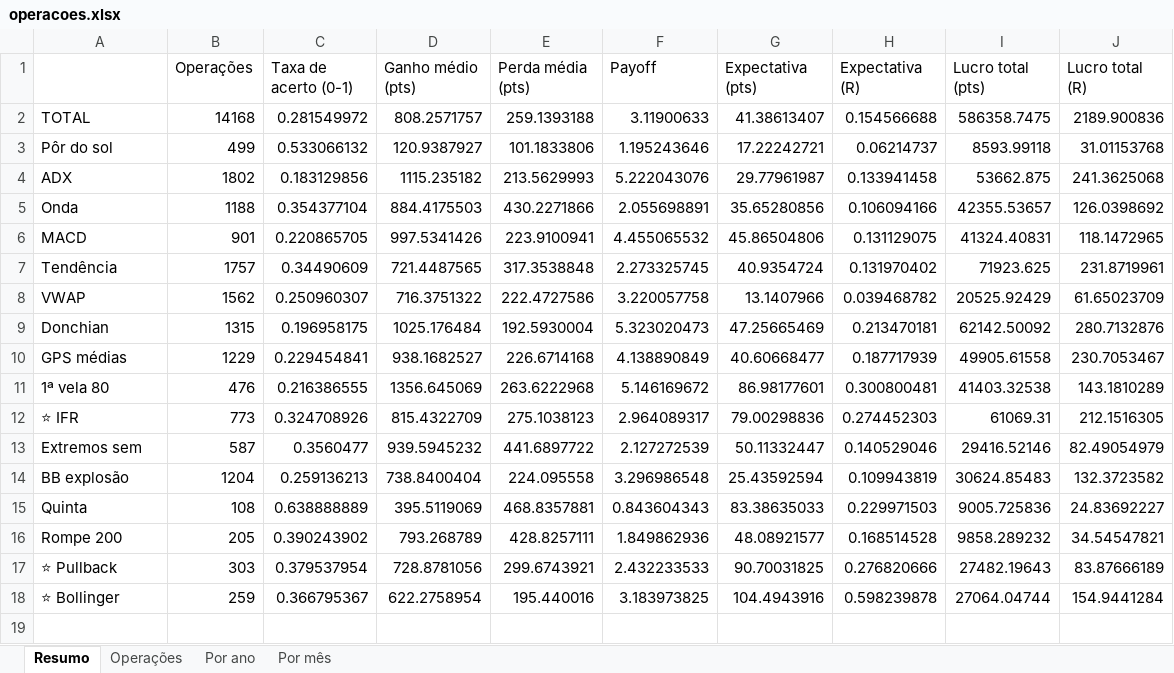
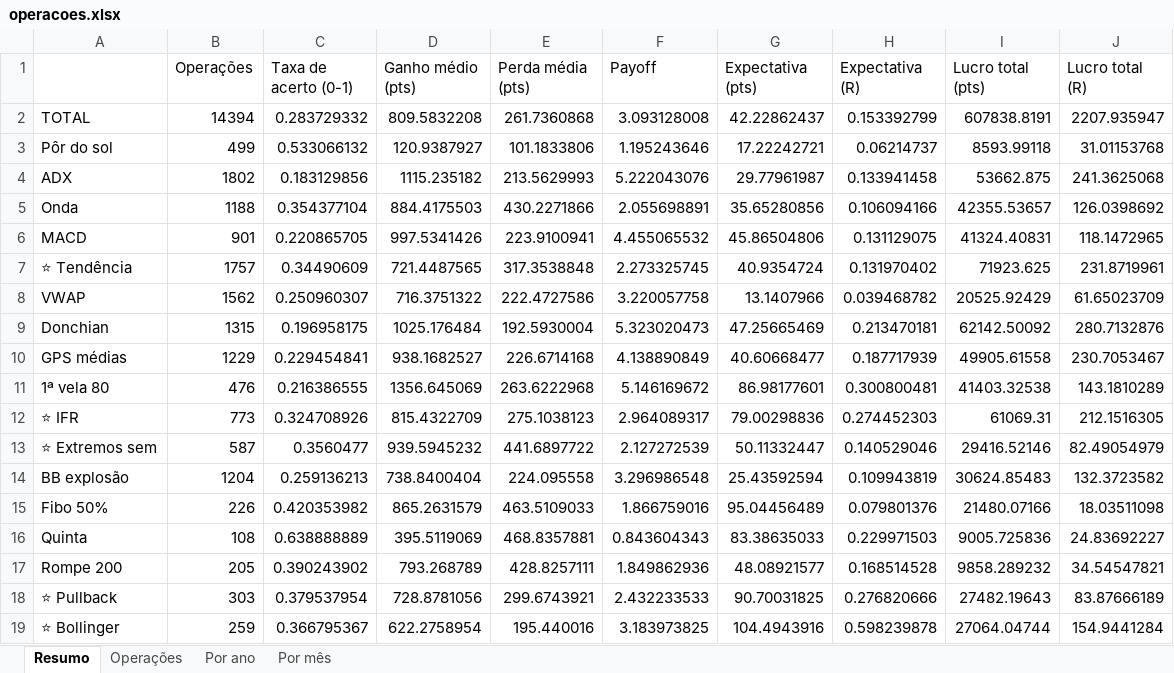
Before and after one commit to jarbasdacosta/safecluster, an Excel workbook: content/setups/operacoes.xlsx, sheet Resumo, drawn as a sheet; values as stored, in another font and other column widths than the file's, no borders; the diff names each change by its address in the sheet, - before the commit and + after, or states it on an @@ line.

```diff
--- a/content/setups/operacoes.xlsx (sheet Resumo)
+++ b/content/setups/operacoes.xlsx (sheet Resumo)
-B2 (Operações): 14168
+B2 (Operações): 14394
-C2 (Taxa de acerto (0-1)): 0.281549972
+C2 (Taxa de acerto (0-1)): 0.283729332
-D2 (Ganho médio (pts)): 808.2571757
+D2 (Ganho médio (pts)): 809.5832208
-E2 (Perda média (pts)): 259.1393188
+E2 (Perda média (pts)): 261.7360868
-F2 (Payoff): 3.11900633
+F2 (Payoff): 3.093128008
-G2 (Expectativa (pts)): 41.38613407
+G2 (Expectativa (pts)): 42.22862437
-H2 (Expectativa (R)): 0.154566688
+H2 (Expectativa (R)): 0.153392799
-I2 (Lucro total (pts)): 586358.7475
+I2 (Lucro total (pts)): 607838.8191
-J2 (Lucro total (R)): 2189.900836
+J2 (Lucro total (R)): 2207.935947
-A7: Tendência
+A7: ⭐ Tendência
-A13: Extremos sem
+A13: ⭐ Extremos sem
+row 15: Fibo 50% | 226 | 0.420353982 | 865.2631579 | 463.5109033 | 1.866759016 | 95.04456489 | 0.079801376 | 21480.07166 | 18.03511098
```
Also changed, not shown: sheet Operações, sheet Por mês, sheet Por ano, 34 other files.
